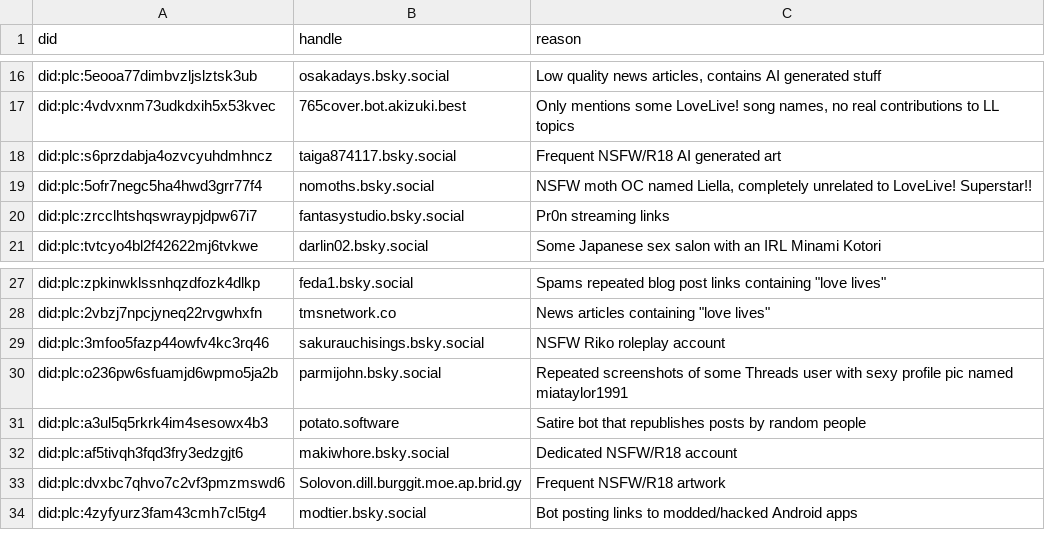
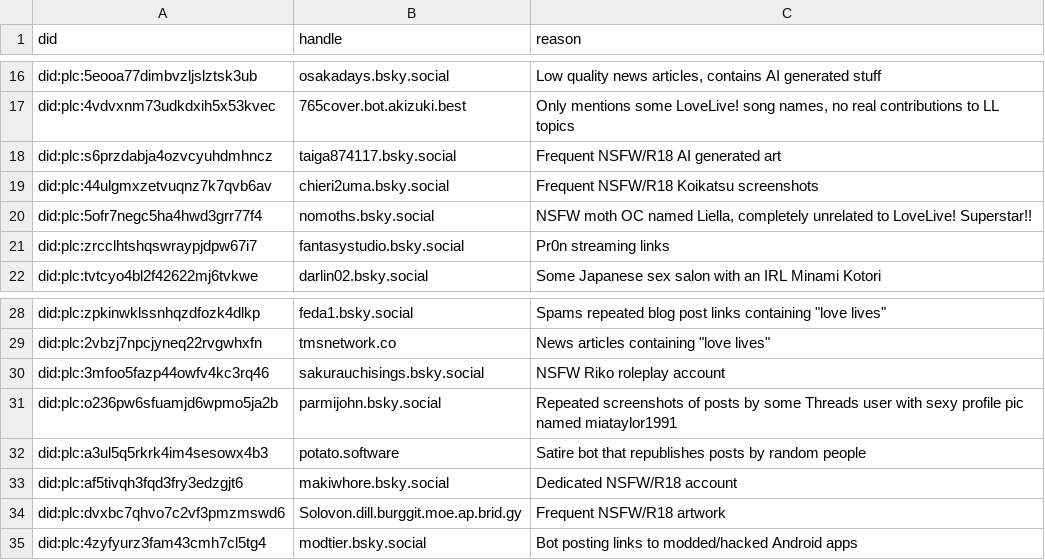
Before and after one commit to p1timmy/bsky-feeds, a CSV file: lists/lovelive_ignore_users.csv, drawn as a sheet; only a part is shown, gaps mark what is left out.

```diff
--- a/lists/lovelive_ignore_users.csv
+++ b/lists/lovelive_ignore_users.csv
@@ -18,2 +18,3 @@ did:plc:4vdvxnm73udkdxih5x53kvec,765cover.bot.akizuki.best,"Only mentions some L
 did:plc:s6przdabja4ozvcyuhdmhncz,taiga874117.bsky.social,"Frequent NSFW/R18 AI generated art"
+did:plc:44ulgmxzetvuqnz7k7qvb6av,chieri2uma.bsky.social,"Frequent NSFW/R18 Koikatsu screenshots"
 did:plc:5ofr7negc5ha4hwd3grr77f4,nomoths.bsky.social,"NSFW moth OC named Liella, completely unrelated to LoveLive! Superstar!!"
@@ -29,3 +30,3 @@ did:plc:2vbzj7npcjyneq22rvgwhxfn,tmsnetwork.co,"News articles containing ""love
 did:plc:3mfoo5fazp44owfv4kc3rq46,sakurauchisings.bsky.social,"NSFW Riko roleplay account"
-did:plc:o236pw6sfuamjd6wpmo5ja2b,parmijohn.bsky.social,"Repeated screenshots of some Threads user with sexy profile pic named miataylor1991"
+did:plc:o236pw6sfuamjd6wpmo5ja2b,parmijohn.bsky.social,"Repeated screenshots of posts by some Threads user with sexy profile pic named miataylor1991"
 did:plc:a3ul5q5rkrk4im4sesowx4b3,potato.software,"Satire bot that republishes posts by random people"
```
Also changed, not shown: lists/lovelive_users.csv, 1 other file.
